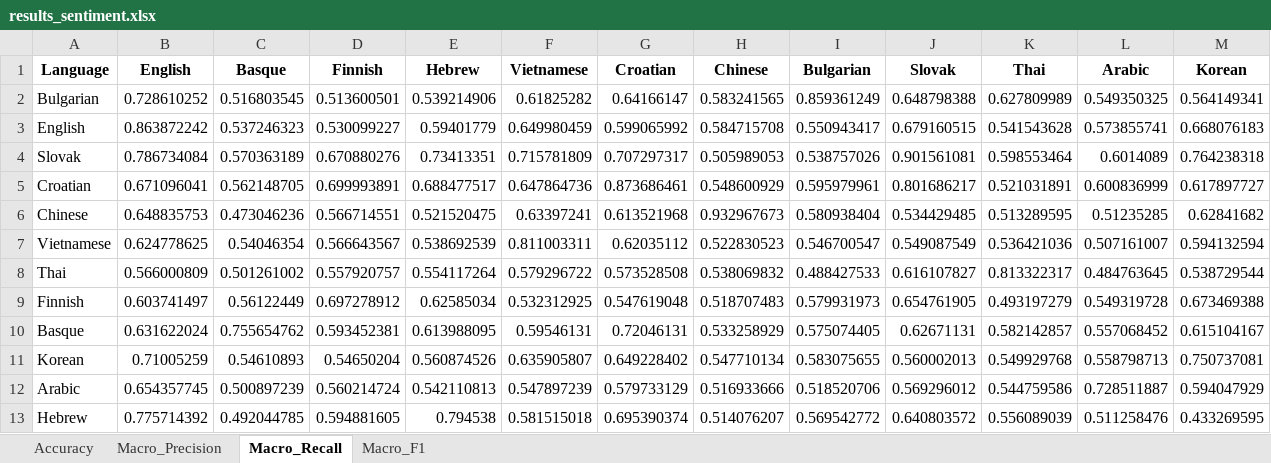
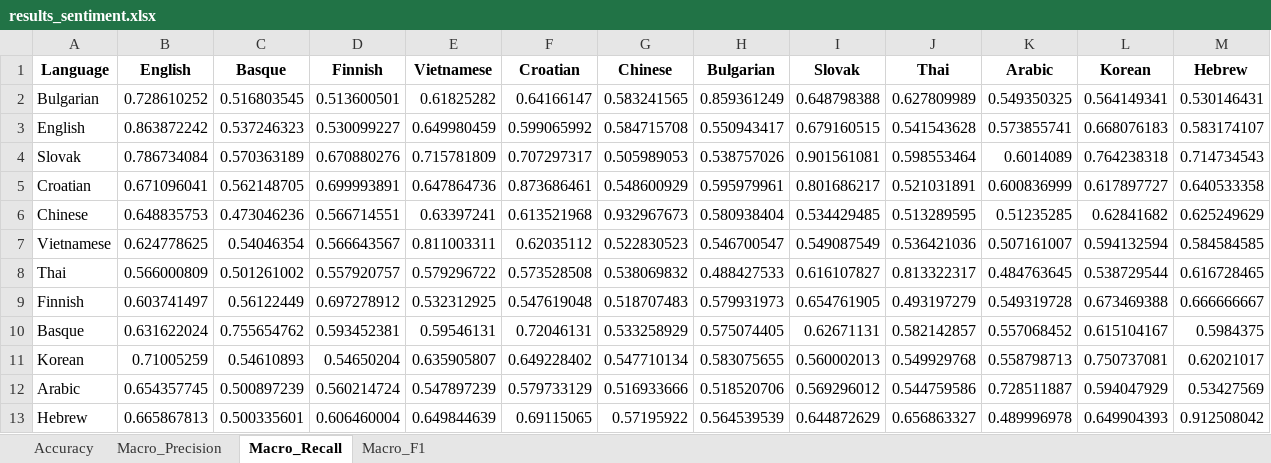
Before and after one commit to jerbarnes/typology_of_crosslingual, an Excel workbook: results/results_sentiment.xlsx, sheet Macro_Recall, drawn as a sheet; values as stored, in another font and other column widths than the file's, no borders; removed rows and columns are numbered as before the commit, all else as after; the diff names each change by its address in the sheet, - before the commit and + after, or states it on an @@ line.

Commit message:
Re-evaluated with Hebrew model and on Hebrew data after Hebrew fix

```diff
--- a/results/results_sentiment.xlsx (sheet Macro_Recall)
+++ b/results/results_sentiment.xlsx (sheet Macro_Recall)
-column E (Hebrew), rows 2-13: 0.539214906 | 0.59401779 | 0.73413351 | 0.688477517 | 0.521520475 | 0.538692539 | 0.554117264 | 0.62585034 | 0.613988095 | 0.560874526 | 0.542110813 | 0.794538
+column M (Hebrew), rows 2-13: 0.530146431 | 0.583174107 | 0.714734543 | 0.640533358 | 0.625249629 | 0.584584585 | 0.616728465 | 0.666666667 | 0.5984375 | 0.62021017 | 0.53427569 | 0.912508042
-B13 (English): 0.775714392
+B13 (English): 0.665867813
-C13 (Basque): 0.492044785
+C13 (Basque): 0.500335601
-D13 (Finnish): 0.594881605
+D13 (Finnish): 0.606460004
-E13 (Vietnamese): 0.581515018
+E13 (Vietnamese): 0.649844639
-F13 (Croatian): 0.695390374
+F13 (Croatian): 0.69115065
-G13 (Chinese): 0.514076207
+G13 (Chinese): 0.57195922
-H13 (Bulgarian): 0.569542772
+H13 (Bulgarian): 0.564539539
-I13 (Slovak): 0.640803572
+I13 (Slovak): 0.644872629
-J13 (Thai): 0.556089039
+J13 (Thai): 0.656863327
-K13 (Arabic): 0.511258476
+K13 (Arabic): 0.489996978
-L13 (Korean): 0.433269595
+L13 (Korean): 0.649904393
```
Also changed, not shown: sheet Macro_F1, sheet Macro_Precision, sheet Accuracy.
